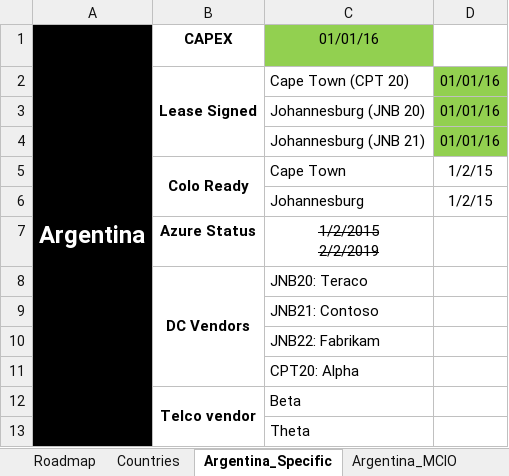
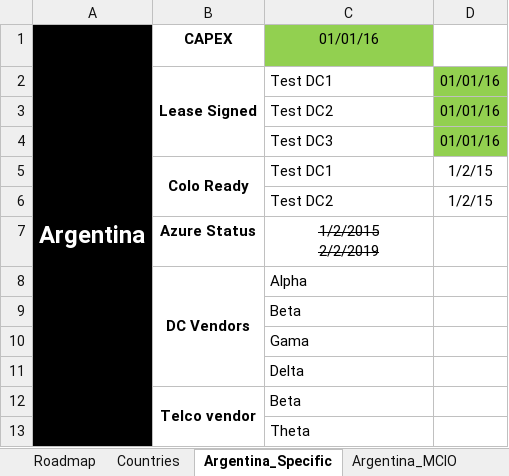
Before and after one commit to vishnu-meera/democode, an Excel workbook: SampleInputFiles/sample_InProgress_argentina.xlsx, sheet Argentina_Specific, drawn as a sheet; values as stored, in another font and other column widths than the file's, no borders; the diff names each change by its address in the sheet, - before the commit and + after, or states it on an @@ line.

```diff
--- a/SampleInputFiles/sample_InProgress_argentina.xlsx (sheet Argentina_Specific)
+++ b/SampleInputFiles/sample_InProgress_argentina.xlsx (sheet Argentina_Specific)
-C2 (01/01/16): Cape Town (CPT 20)
+C2 (01/01/16): Test DC1
-C3 (01/01/16): Johannesburg (JNB 20)
+C3 (01/01/16): Test DC2
-C4 (01/01/16): Johannesburg (JNB 21)
+C4 (01/01/16): Test DC3
-C5 (01/01/16): Cape Town
+C5 (01/01/16): Test DC1
-C6 (01/01/16): Johannesburg
+C6 (01/01/16): Test DC2
-C8 (01/01/16): JNB20: Teraco
+C8 (01/01/16): Alpha
-C9 (01/01/16): JNB21: Contoso
+C9 (01/01/16): Beta
-C10 (01/01/16): JNB22: Fabrikam
+C10 (01/01/16): Gama
-C11 (01/01/16): CPT20: Alpha
+C11 (01/01/16): Delta
```
Also changed, not shown: sheet Roadmap, sheet Argentina_MCIO, 11 other files.
